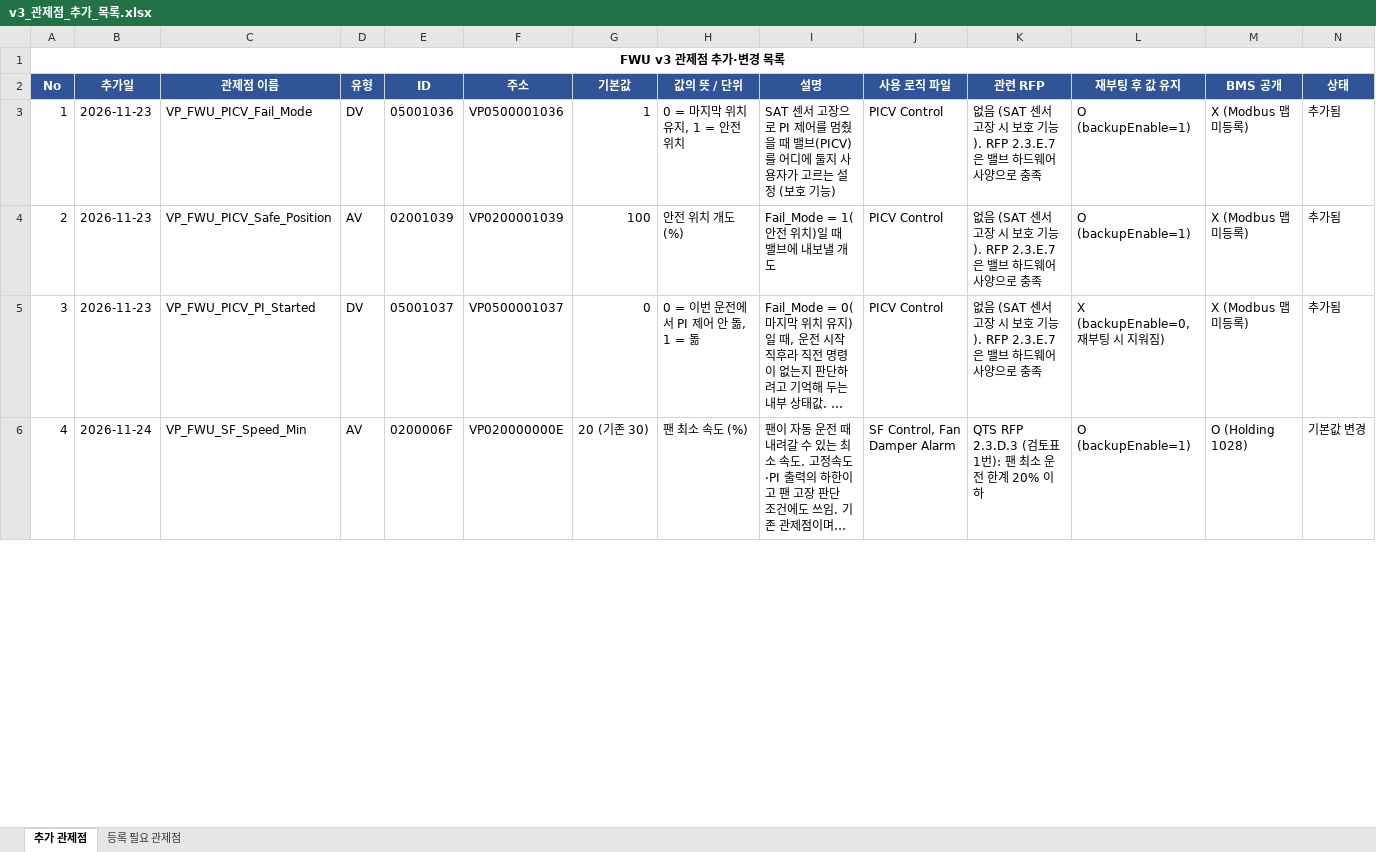
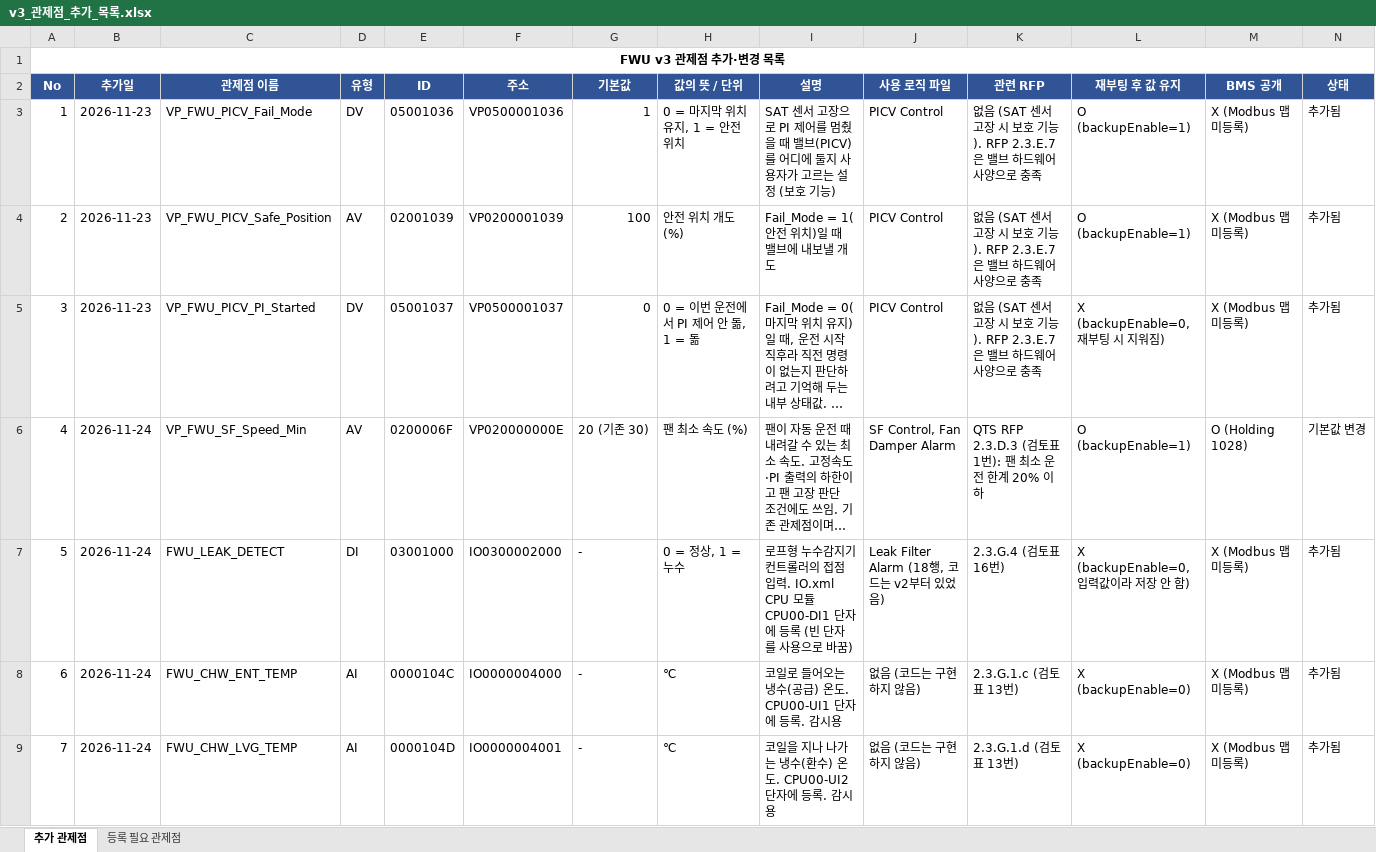
Before and after one commit to joo001121-create/FWU-logic, an Excel workbook: code review/v3_관제점_추가_목록.xlsx, sheet 추가 관제점, drawn as a sheet; only a part is shown; long unchanged cells end in …; values as stored, in another font and other column widths than the file's, no borders; rows hold the shown columns only; the diff covers the shown part only; the diff names each change by its address in the sheet, - before the commit and + after, or states it on an @@ line.

```diff
--- a/code review/v3_관제점_추가_목록.xlsx (sheet 추가 관제점)
+++ b/code review/v3_관제점_추가_목록.xlsx (sheet 추가 관제점)
+row 7: 5 | 2026-11-24 | FWU_LEAK_DETECT | DI | 03001000 | IO0300002000 | - | 0 = 정상, 1 = 누수 | 로프형 누수감지기 컨트롤러의 접점 입력. IO.xml CPU 모듈 CPU00-DI1 단자에 등록 (빈 단자를 사용으로 바꿈) | Leak Filter Alarm (18행, 코드는 v2부터 있었음) | 2.3.G.4 (검토표 16번) | X (backupEnable=0, 입력값이라 저장 안 함) | X (Modbus 맵 미등록) | 추가됨
+row 8: 6 | 2026-11-24 | FWU_CHW_ENT_TEMP | AI | 0000104C | IO0000004000 | - | ℃ | 코일로 들어오는 냉수(공급) 온도. CPU00-UI1 단자에 등록. 감시용 | 없음 (코드는 구현하지 않음) | 2.3.G.1.c (검토표 13번) | X (backupEnable=0) | X (Modbus 맵 미등록) | 추가됨
+row 9: 7 | 2026-11-24 | FWU_CHW_LVG_TEMP | AI | 0000104D | IO0000004001 | - | ℃ | 코일을 지나 나가는 냉수(환수) 온도. CPU00-UI2 단자에 등록. 감시용 | 없음 (코드는 구현하지 않음) | 2.3.G.1.d (검토표 13번) | X (backupEnable=0) | X (Modbus 맵 미등록) | 추가됨
```
Also changed, not shown: 2 added rows elsewhere in this sheet, sheet 등록 필요 관제점, code review/261119 QTS RFP기반 코드 구현 여부 검토.xlsx, 4 other files.
